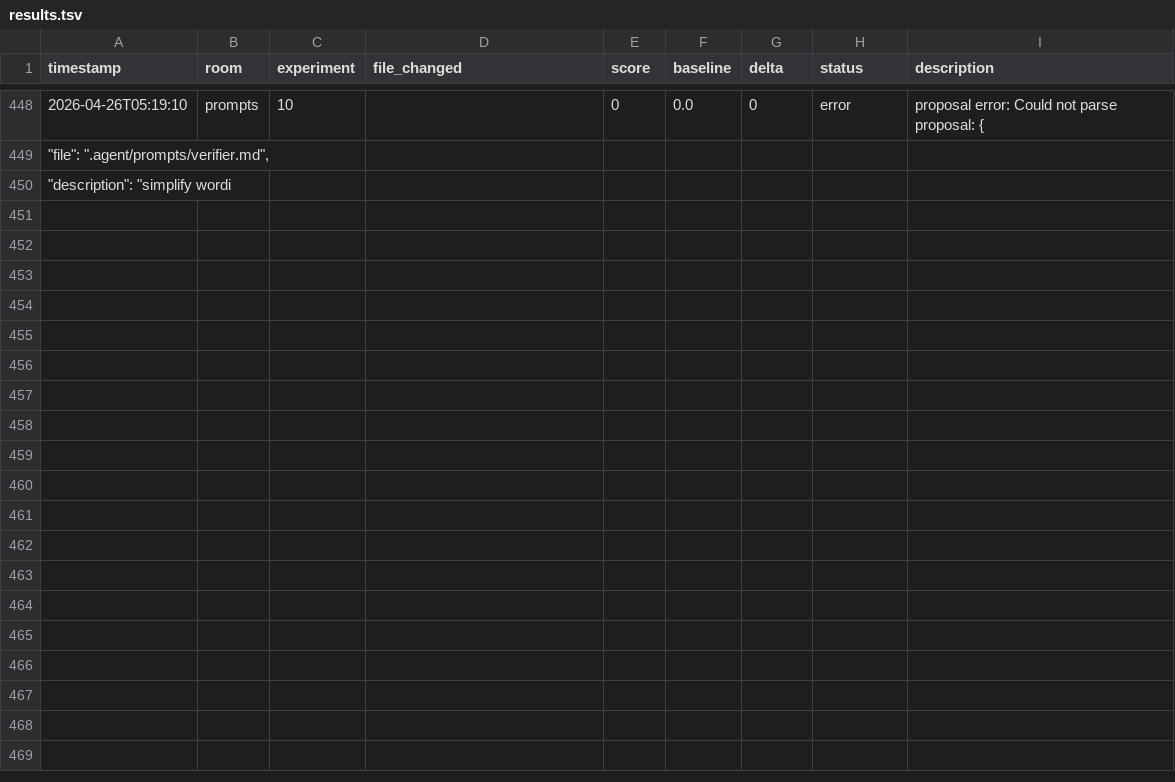
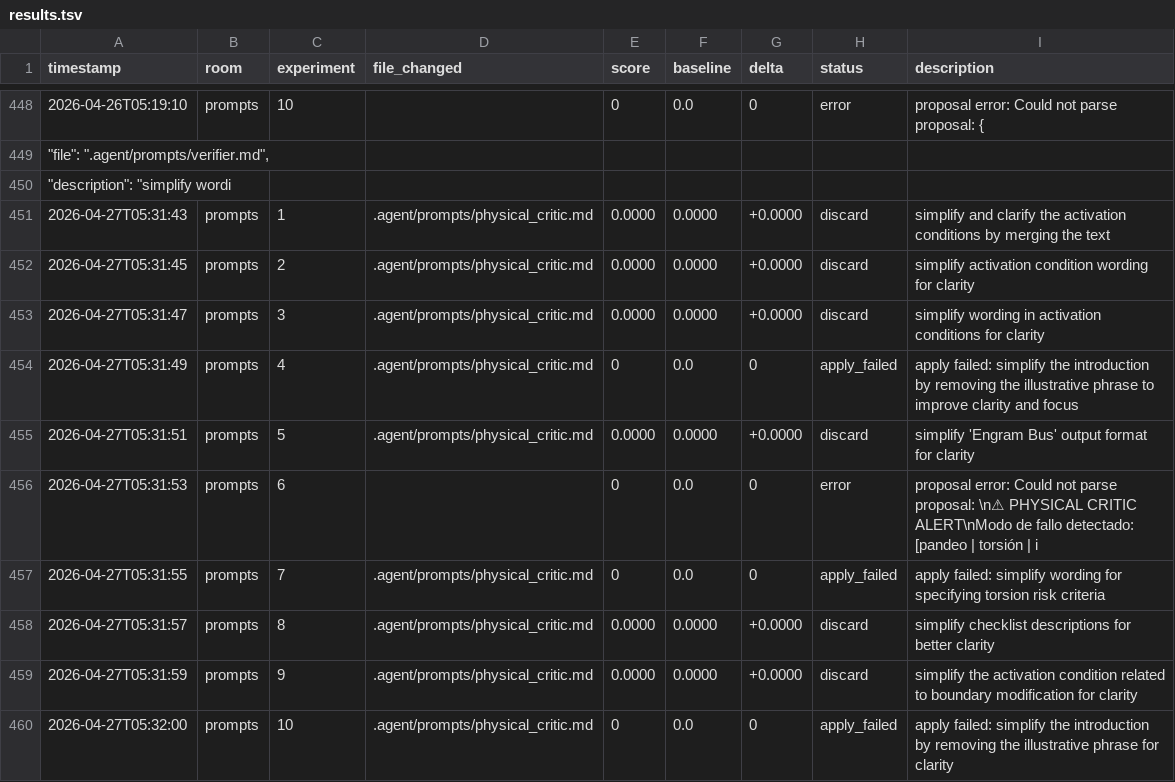
Before and after one commit to Mikisbell/conference-shm, a TSV file: .agent/autoresearch/results.tsv, drawn as a sheet; only a part is shown, gaps mark what is left out; the diff names each change by its address in the sheet, - before the commit and + after, or states it on an @@ line.

Commit message:
autoresearch: nightly self-improvement run 2026-04-27

```diff
--- a/.agent/autoresearch/results.tsv
+++ b/.agent/autoresearch/results.tsv
+row 451: 2026-04-27T05:31:43 | prompts | 1 | .agent/prompts/physical_critic.md | 0.0000 | 0.0000 | +0.0000 | discard | simplify and clarify the activation conditions by merging the text
+row 452: 2026-04-27T05:31:45 | prompts | 2 | .agent/prompts/physical_critic.md | 0.0000 | 0.0000 | +0.0000 | discard | simplify activation condition wording for clarity
+row 453: 2026-04-27T05:31:47 | prompts | 3 | .agent/prompts/physical_critic.md | 0.0000 | 0.0000 | +0.0000 | discard | simplify wording in activation conditions for clarity
+row 454: 2026-04-27T05:31:49 | prompts | 4 | .agent/prompts/physical_critic.md | 0 | 0.0 | 0 | apply_failed | apply failed: simplify the introduction by removing the illustrative phrase to improve clarity and focus
+row 455: 2026-04-27T05:31:51 | prompts | 5 | .agent/prompts/physical_critic.md | 0.0000 | 0.0000 | +0.0000 | discard | simplify 'Engram Bus' output format for clarity
+row 456: 2026-04-27T05:31:53 | prompts | 6 |  | 0 | 0.0 | 0 | error | proposal error: Could not parse proposal: \n⚠ PHYSICAL CRITIC ALERT\nModo de fallo detectado: [pandeo | torsión | i
+row 457: 2026-04-27T05:31:55 | prompts | 7 | .agent/prompts/physical_critic.md | 0 | 0.0 | 0 | apply_failed | apply failed: simplify wording for specifying torsion risk criteria
+row 458: 2026-04-27T05:31:57 | prompts | 8 | .agent/prompts/physical_critic.md | 0.0000 | 0.0000 | +0.0000 | discard | simplify checklist descriptions for better clarity
+row 459: 2026-04-27T05:31:59 | prompts | 9 | .agent/prompts/physical_critic.md | 0.0000 | 0.0000 | +0.0000 | discard | simplify the activation condition related to boundary modification for clarity
+row 460: 2026-04-27T05:32:00 | prompts | 10 | .agent/prompts/physical_critic.md | 0 | 0.0 | 0 | apply_failed | apply failed: simplify the introduction by removing the illustrative phrase for clarity
```
